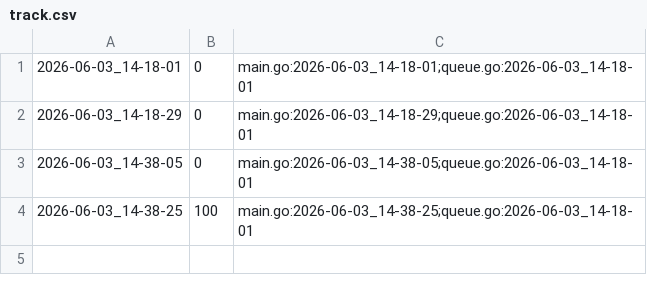
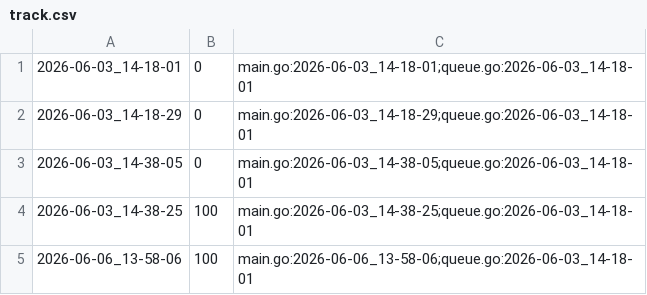
Before and after one commit to qxcode-course/ed-ter-bloco-a-IsaqueVitoriano, a CSV file: .tko/track/ed@caminho/track.csv, drawn as a sheet; the diff names each change by its address in the sheet, - before the commit and + after, or states it on an @@ line.

Commit message:
refiz a atividade caminho do bloco BFS, havia feito parcialmente durante a semana

```diff
--- a/.tko/track/ed@caminho/track.csv
+++ b/.tko/track/ed@caminho/track.csv
+row 5: 2026-06-06_13-58-06 | 100 | main.go:2026-06-06_13-58-06;queue.go:2026-06-03_14-18-01
```
Also changed, not shown: 4 other files.
